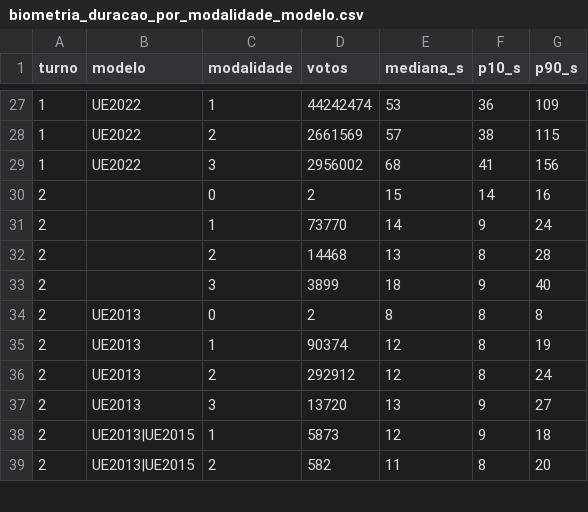
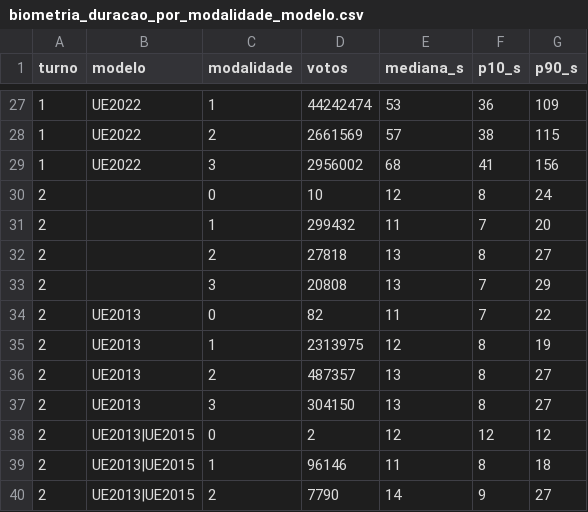
Before and after one commit to BigCorps/ObservatorioEleitoral, a CSV file: resultados/2026/biometria_duracao_por_modalidade_modelo.csv, drawn as a sheet; only a part is shown, gaps mark what is left out; the diff covers the shown part only.

```diff
--- a/resultados/2026/biometria_duracao_por_modalidade_modelo.csv
+++ b/resultados/2026/biometria_duracao_por_modalidade_modelo.csv
@@ -29,11 +29,12 @@ turno,modelo,modalidade,votos,mediana_s,p10_s,p90_s
 1,UE2022,3,2956002,68,41,156
-2,"",0,2,15,14,16
-2,"",1,73770,14,9,24
-2,"",2,14468,13,8,28
-2,"",3,3899,18,9,40
-2,UE2013,0,2,8,8,8
-2,UE2013,1,90374,12,8,19
-2,UE2013,2,292912,12,8,24
-2,UE2013,3,13720,13,9,27
-2,UE2013|UE2015,1,5873,12,9,18
-2,UE2013|UE2015,2,582,11,8,20
+2,"",0,10,12,8,24
+2,"",1,299432,11,7,20
+2,"",2,27818,13,8,27
+2,"",3,20808,13,7,29
+2,UE2013,0,82,11,7,22
+2,UE2013,1,2313975,12,8,19
+2,UE2013,2,487357,13,8,27
+2,UE2013,3,304150,13,8,27
+2,UE2013|UE2015,0,2,12,12,12
+2,UE2013|UE2015,1,96146,11,8,18
+2,UE2013|UE2015,2,7790,14,9,27
```
Also changed, not shown: 55 edited cells elsewhere in this file, 1 other file.
